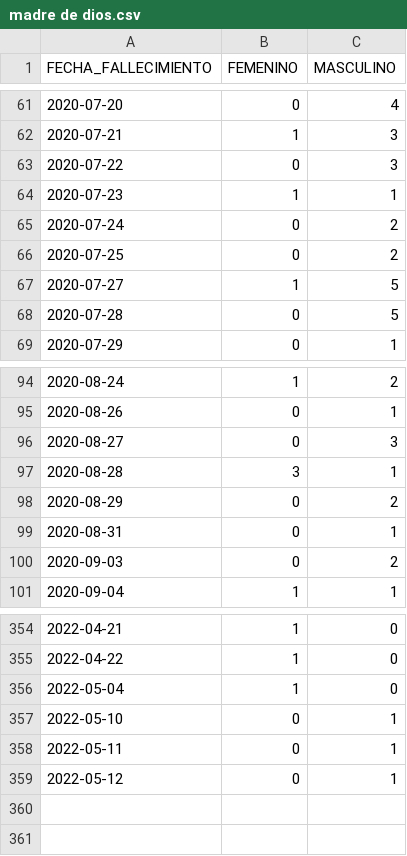
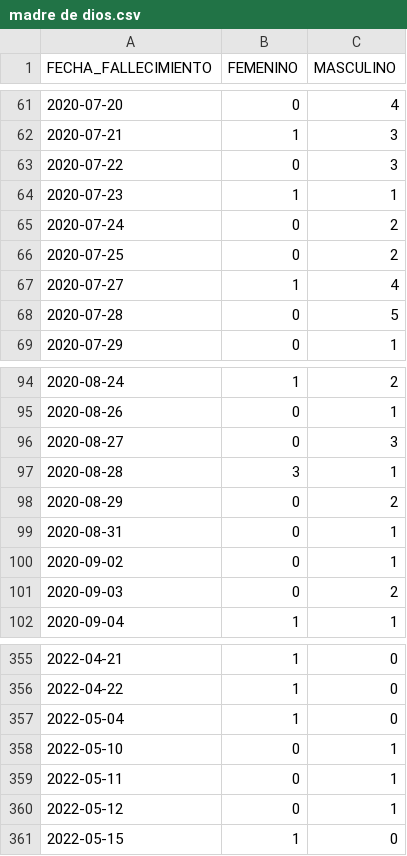
Before and after one commit to annaabsi/git-scraper-covid19, a CSV file: resultados/fallecidos_departamentos/madre de dios.csv, drawn as a sheet; only a part is shown, gaps mark what is left out.

```diff
--- a/resultados/fallecidos_departamentos/madre de dios.csv
+++ b/resultados/fallecidos_departamentos/madre de dios.csv
@@ -66,3 +66,3 @@ FECHA_FALLECIMIENTO,FEMENINO,MASCULINO
 2020-07-25,0,2
-2020-07-27,1,5
+2020-07-27,1,4
 2020-07-28,0,5
@@ -99,2 +99,3 @@ FECHA_FALLECIMIENTO,FEMENINO,MASCULINO
 2020-08-31,0,1
+2020-09-02,0,1
 2020-09-03,0,2
@@ -359 +360,2 @@ FECHA_FALLECIMIENTO,FEMENINO,MASCULINO
 2022-05-12,0,1
+2022-05-15,1,0
```
Also changed, not shown: resultados/fallecidos_acumulados.csv, resultados/fallecidos_departamentos/ancash.csv, 22 other files.
